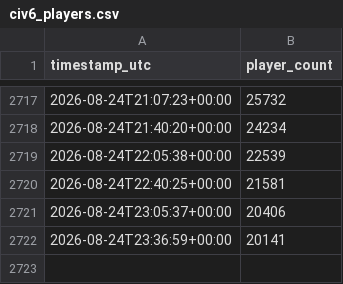
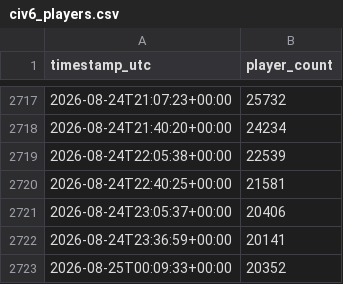
Before and after one commit to josephcasey/Steamdb-analyser, a CSV file: data/civ6_players.csv, drawn as a sheet; only a part is shown, gaps mark what is left out; the diff names each change by its address in the sheet, - before the commit and + after, or states it on an @@ line.

```diff
--- a/data/civ6_players.csv
+++ b/data/civ6_players.csv
+row 2723: 2026-08-25T00:09:33+00:00 | 20352
```
Also changed, not shown: data/civ7_players.csv, 1 other file.
